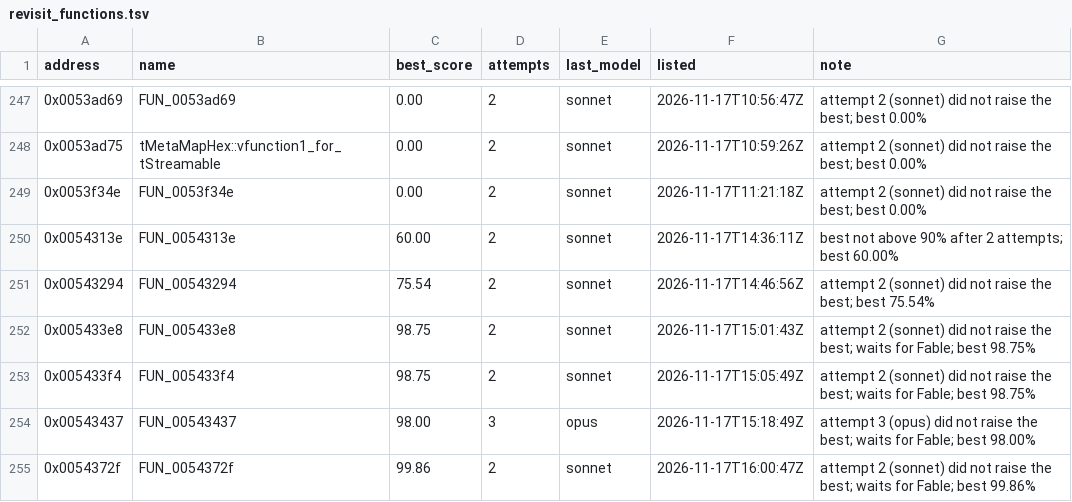
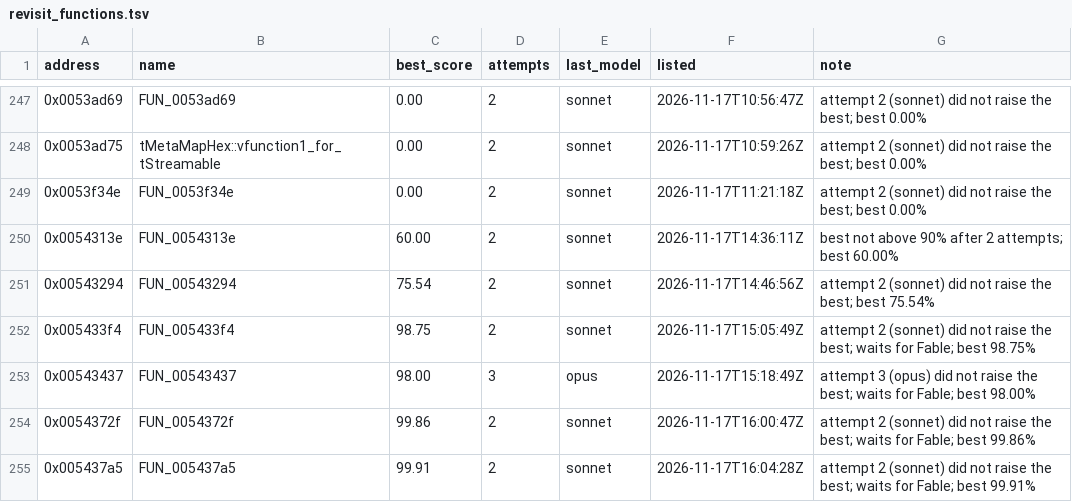
Before and after one commit to marinohardin/SFC2-decomp, a TSV file: analysis/results/revisit_functions.tsv, drawn as a sheet; only a part is shown, gaps mark what is left out; the shorter side is filled out with more unchanged rows.

Commit message:
chore(harness): take FUN_005433e8 (0x005433e8) off the revisit list
Exact on a revisit pass.

```diff
--- a/analysis/results/revisit_functions.tsv
+++ b/analysis/results/revisit_functions.tsv
@@ -251,3 +251,2 @@ address	name	best_score	attempts	last_model	listed	note
 0x00543294	FUN_00543294	75.54	2	sonnet	2026-11-17T14:46:56Z	attempt 2 (sonnet) did not raise the best; best 75.54%
-0x005433e8	FUN_005433e8	98.75	2	sonnet	2026-11-17T15:01:43Z	attempt 2 (sonnet) did not raise the best; waits for Fable; best 98.75%
 0x005433f4	FUN_005433f4	98.75	2	sonnet	2026-11-17T15:05:49Z	attempt 2 (sonnet) did not raise the best; waits for Fable; best 98.75%
```
